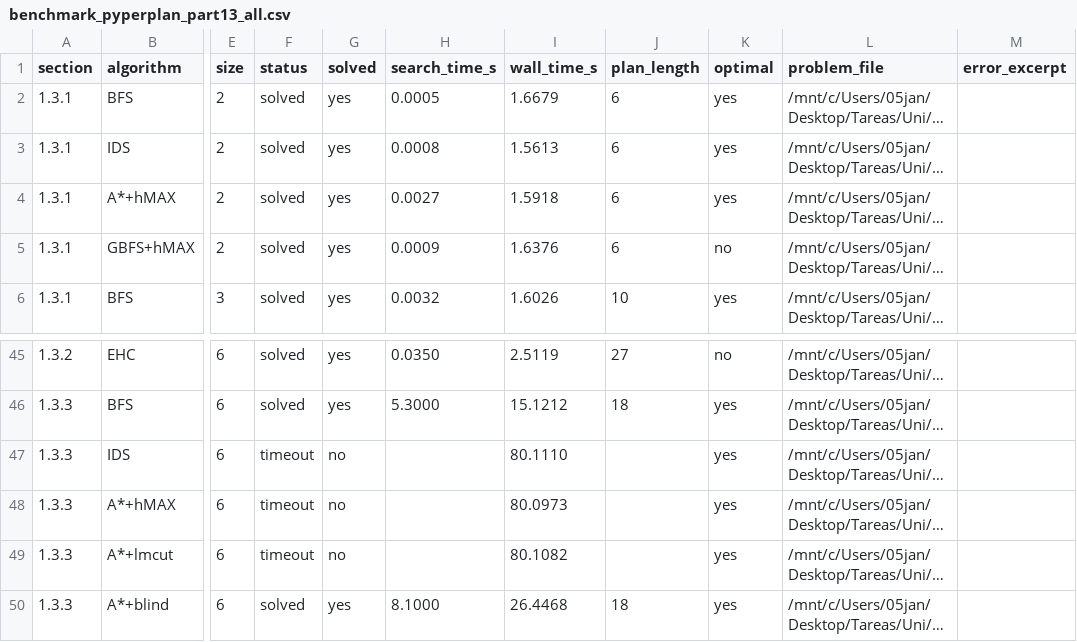
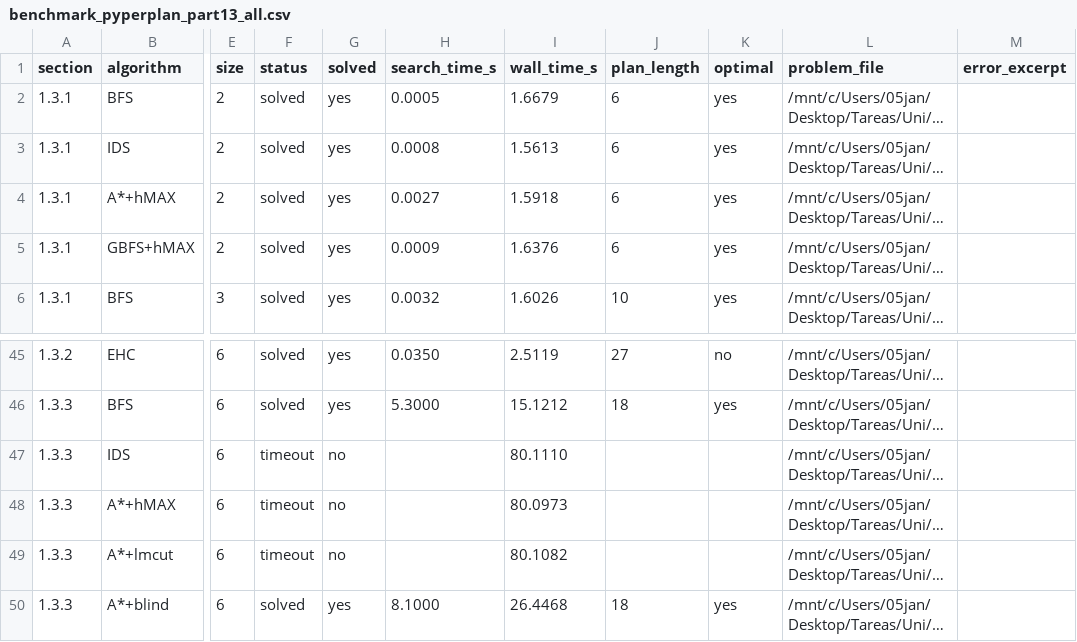
Before and after one commit to aferamb/Planning-practice, a CSV file: parte1/results/benchmark_pyperplan_part13_all.csv, drawn as a sheet; only a part is shown, gaps mark what is left out; long unchanged cells end in …; the diff covers the shown part only; the diff names each change by its address in the sheet, - before the commit and + after, or states it on an @@ line.

```diff
--- a/parte1/results/benchmark_pyperplan_part13_all.csv
+++ b/parte1/results/benchmark_pyperplan_part13_all.csv
-K5 (optimal): no
+K5 (optimal): yes
-K47:K49 (optimal): yes
+K47:K49 (optimal): (empty)
```
Also changed, not shown: 18 edited cells elsewhere in this file, parte1/results/benchmark_pyperplan_part13_131.csv, parte1/results/benchmark_pyperplan_part13_133.csv, 9 other files.
